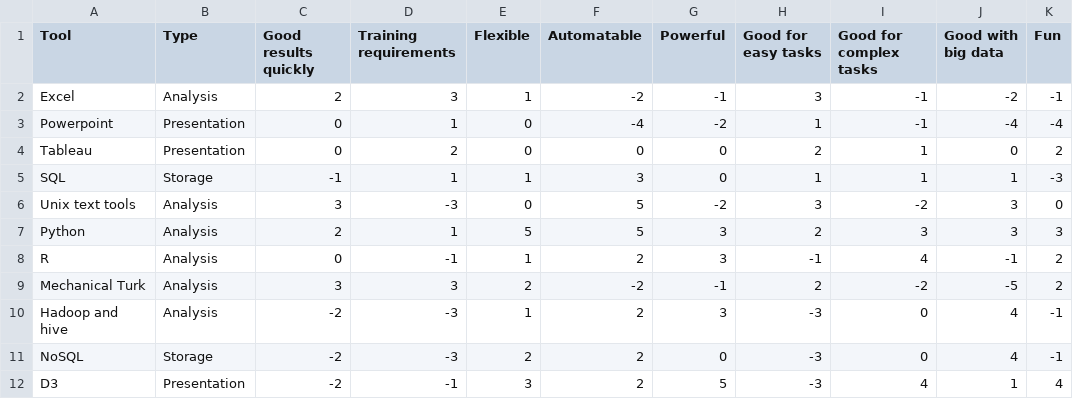
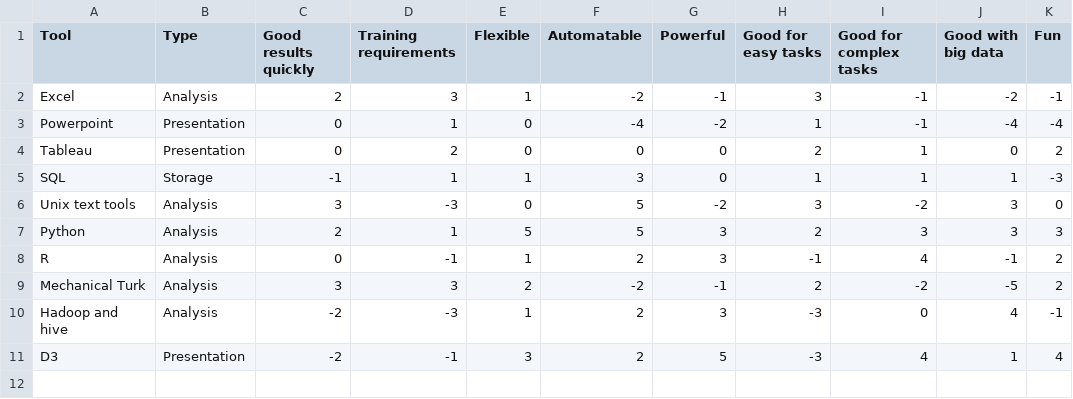
Before and after one commit to dataewan/datatools-taxonomy, a CSV file: ratings.csv, drawn as a sheet.

```diff
--- a/ratings.csv
+++ b/ratings.csv
@@ -10,3 +10,2 @@ Mechanical Turk,Analysis,3,3,2,-2,-1,2,-2,-5,2
 Hadoop and hive,Analysis,-2,-3,1,2,3,-3,0,4,-1
-NoSQL,Storage,-2,-3,2,2,0,-3,0,4,-1
 D3,Presentation,-2,-1,3,2,5,-3,4,1,4
```
Also changed, not shown: 2 other files.
